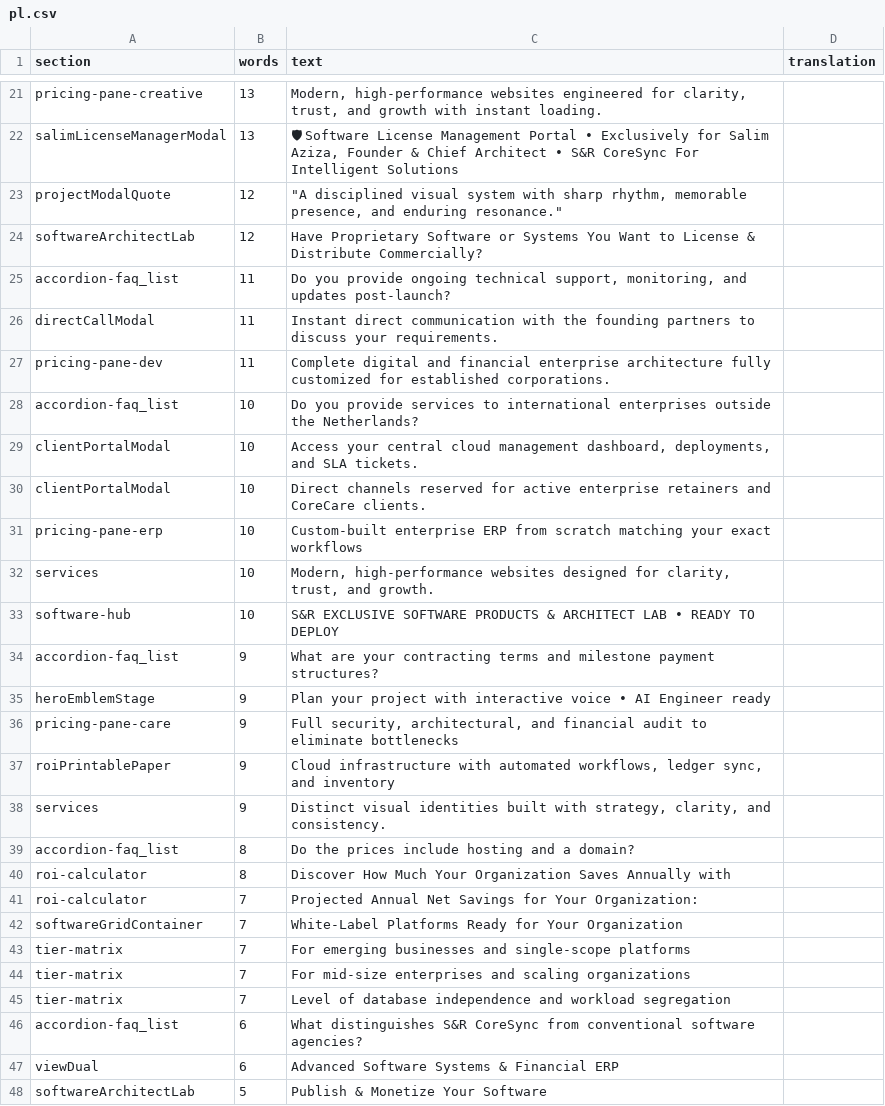
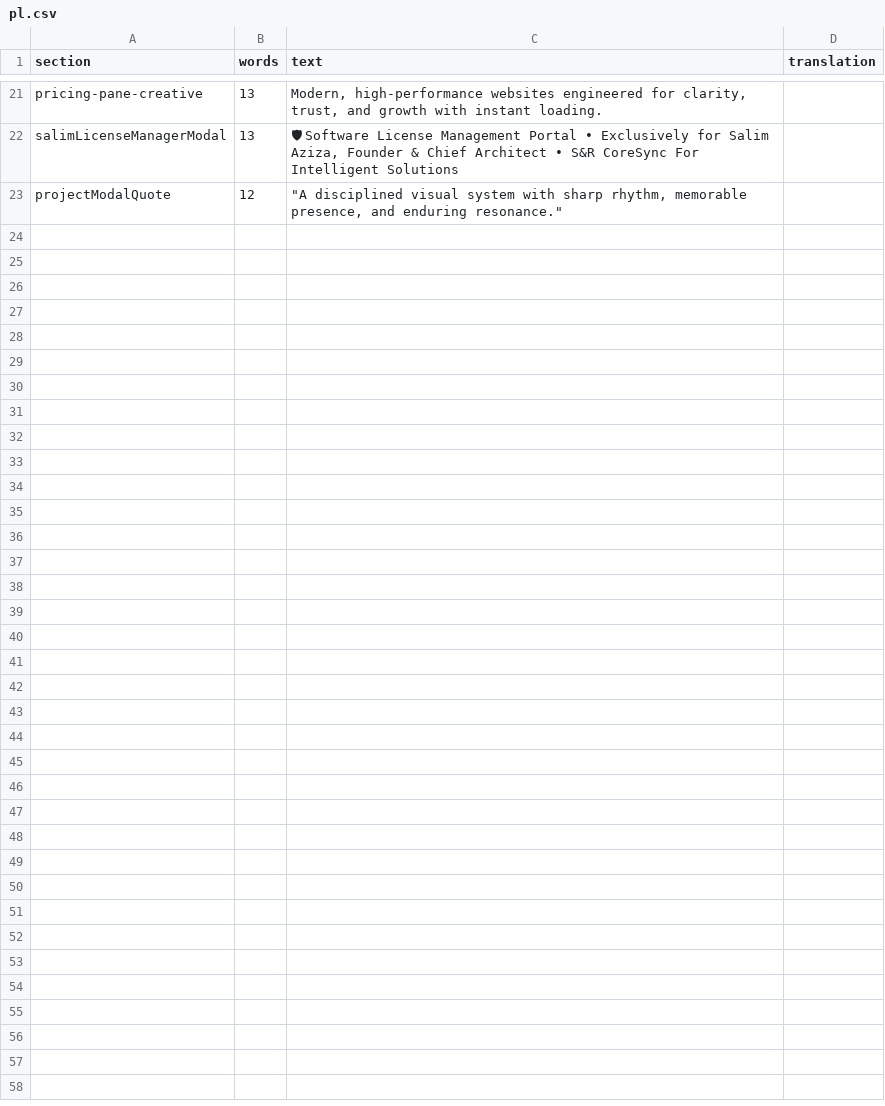
Before and after one commit to S-R-CoreSync/SR-CoreSync-For-Intelgent-Solutions, a CSV file: docs/i18n-en/pl.csv, drawn as a sheet; only a part is shown, gaps mark what is left out; the diff names each change by its address in the sheet, - before the commit and + after, or states it on an @@ line.

Commit message:
i18n(nl,cs,bg,pl): four more portals reach zero English
nl 3->0, pl 22->0, bg 47->0, cs 47->0. Ten of the twenty-eight portals now carry no English prose at all: de, nl, es, fr, it, pt, cs, bg, pl and the Sorani portal. Parent verified validate, site links and purity on the merged tree.

```diff
--- a/docs/i18n-en/pl.csv
+++ b/docs/i18n-en/pl.csv
-row 24: softwareArchitectLab | 12 | Have Proprietary Software or Systems You Want to License & Distribute Commercially?
-row 25: accordion-faq_list | 11 | Do you provide ongoing technical support, monitoring, and updates post-launch?
-row 26: directCallModal | 11 | Instant direct communication with the founding partners to discuss your requirements.
-row 27: pricing-pane-dev | 11 | Complete digital and financial enterprise architecture fully customized for established corporations.
-row 28: accordion-faq_list | 10 | Do you provide services to international enterprises outside the Netherlands?
-row 29: clientPortalModal | 10 | Access your central cloud management dashboard, deployments, and SLA tickets.
-row 30: clientPortalModal | 10 | Direct channels reserved for active enterprise retainers and CoreCare clients.
-row 31: pricing-pane-erp | 10 | Custom-built enterprise ERP from scratch matching your exact workflows
-row 32: services | 10 | Modern, high-performance websites designed for clarity, trust, and growth.
-row 33: software-hub | 10 | S&R EXCLUSIVE SOFTWARE PRODUCTS & ARCHITECT LAB • READY TO DEPLOY
-row 34: accordion-faq_list | 9 | What are your contracting terms and milestone payment structures?
-row 35: heroEmblemStage | 9 | Plan your project with interactive voice • AI Engineer ready
-row 36: pricing-pane-care | 9 | Full security, architectural, and financial audit to eliminate bottlenecks
-row 37: roiPrintablePaper | 9 | Cloud infrastructure with automated workflows, ledger sync, and inventory
-row 38: services | 9 | Distinct visual identities built with strategy, clarity, and consistency.
-row 39: accordion-faq_list | 8 | Do the prices include hosting and a domain?
-row 40: roi-calculator | 8 | Discover How Much Your Organization Saves Annually with
-row 41: roi-calculator | 7 | Projected Annual Net Savings for Your Organization:
-row 42: softwareGridContainer | 7 | White-Label Platforms Ready for Your Organization
-row 43: tier-matrix | 7 | For emerging businesses and single-scope platforms
-row 44: tier-matrix | 7 | For mid-size enterprises and scaling organizations
-row 45: tier-matrix | 7 | Level of database independence and workload segregation
-row 46: accordion-faq_list | 6 | What distinguishes S&R CoreSync from conventional software agencies?
-row 47: viewDual | 6 | Advanced Software Systems & Financial ERP
-row 48: softwareArchitectLab | 5 | Publish & Monetize Your Software
```
Also changed, not shown: docs/i18n-en/nl.csv, 11 other files.
